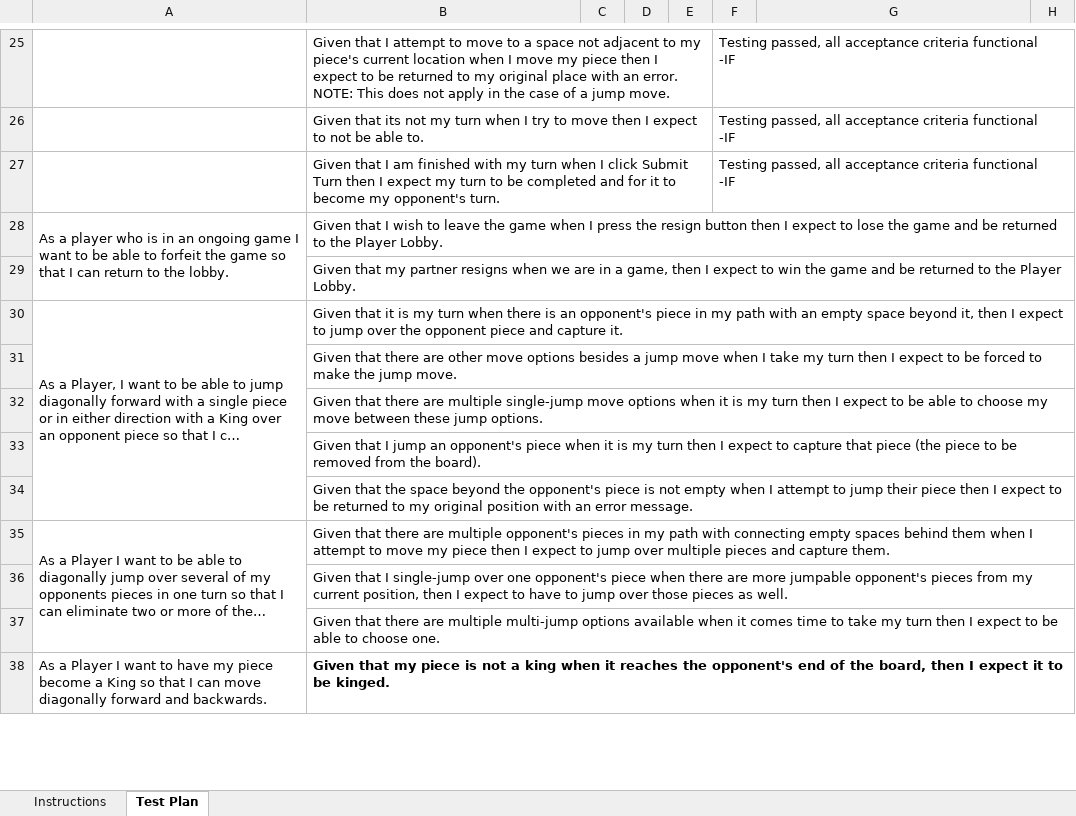
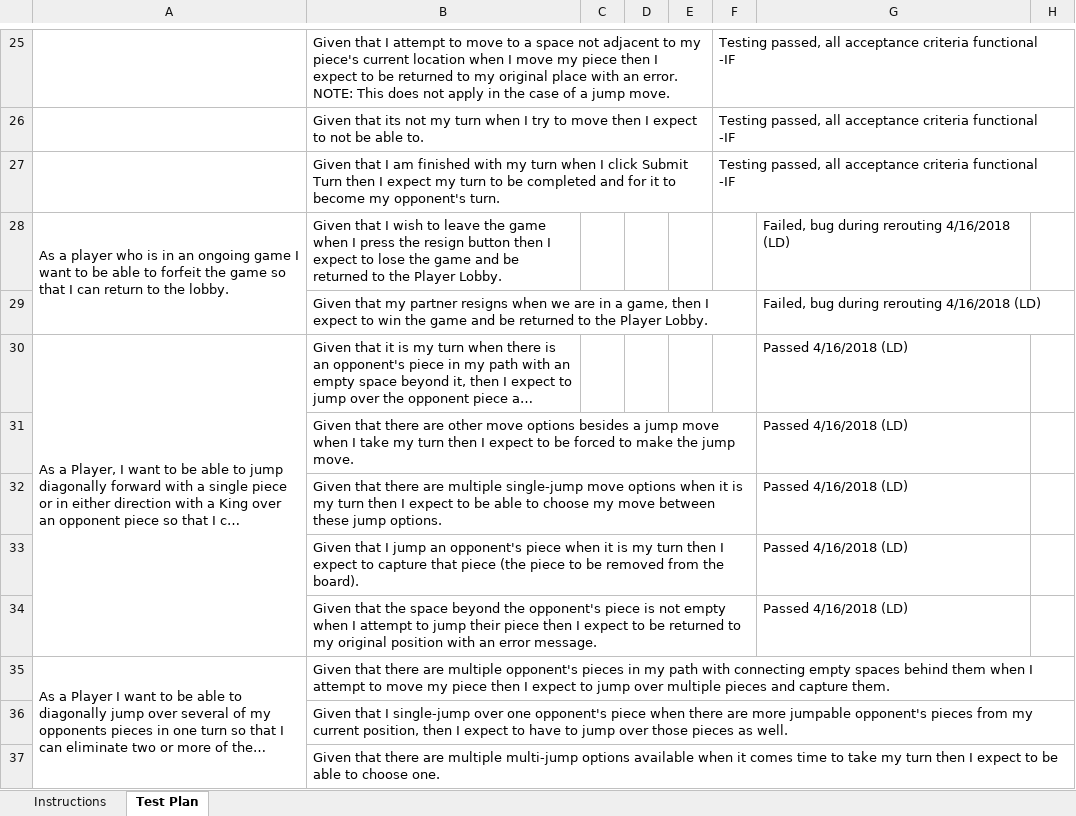
Before and after one commit to bb5369/Team-Project, an Excel workbook: etc/Acceptance Test Plan.xlsx, sheet Test Plan, drawn as a sheet; only a part is shown, gaps mark what is left out; the shorter side is filled out with more unchanged rows; long unchanged cells end in …; values as stored, in another font and other column widths than the file's, no borders; conditional formats not drawn; the diff names each change by its address in the sheet, - before the commit and + after, or states it on an @@ line.

Commit message:
testing updated for epic/jump-moves and resignation

```diff
--- a/etc/Acceptance Test Plan.xlsx (sheet Test Plan)
+++ b/etc/Acceptance Test Plan.xlsx (sheet Test Plan)
-G28:G29: (empty)
+G28:G29: Failed, bug during rerouting 4/16/2018 (LD)
-G30:G34: (empty)
+G30:G34: Passed 4/16/2018 (LD)
```
